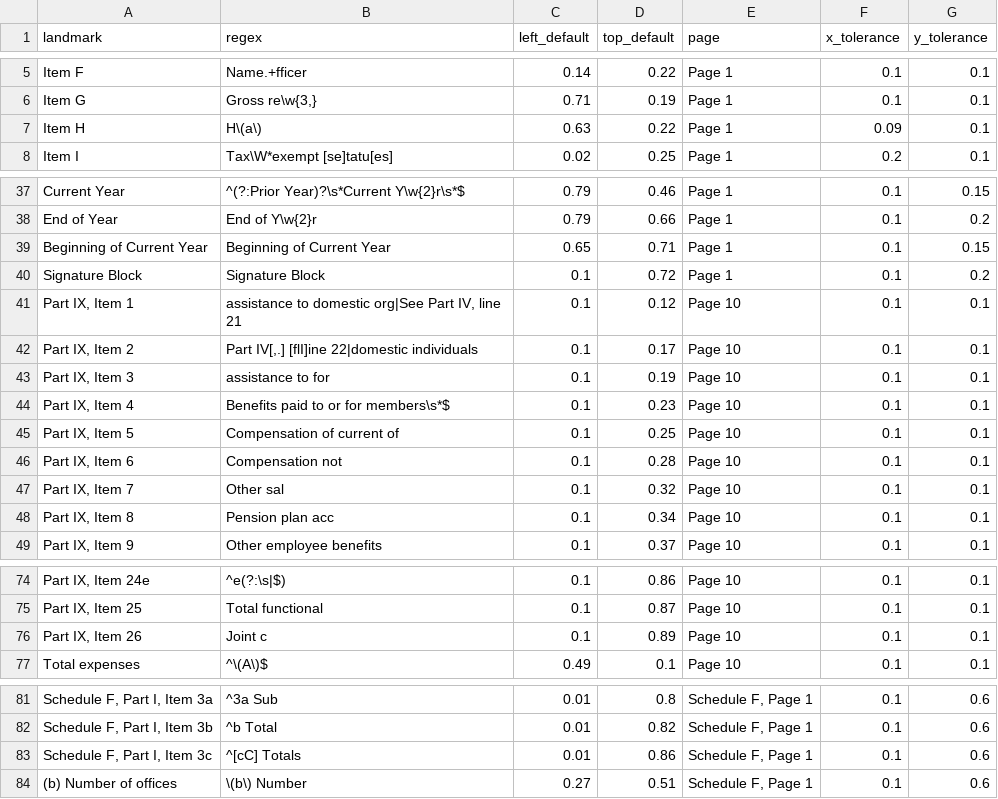
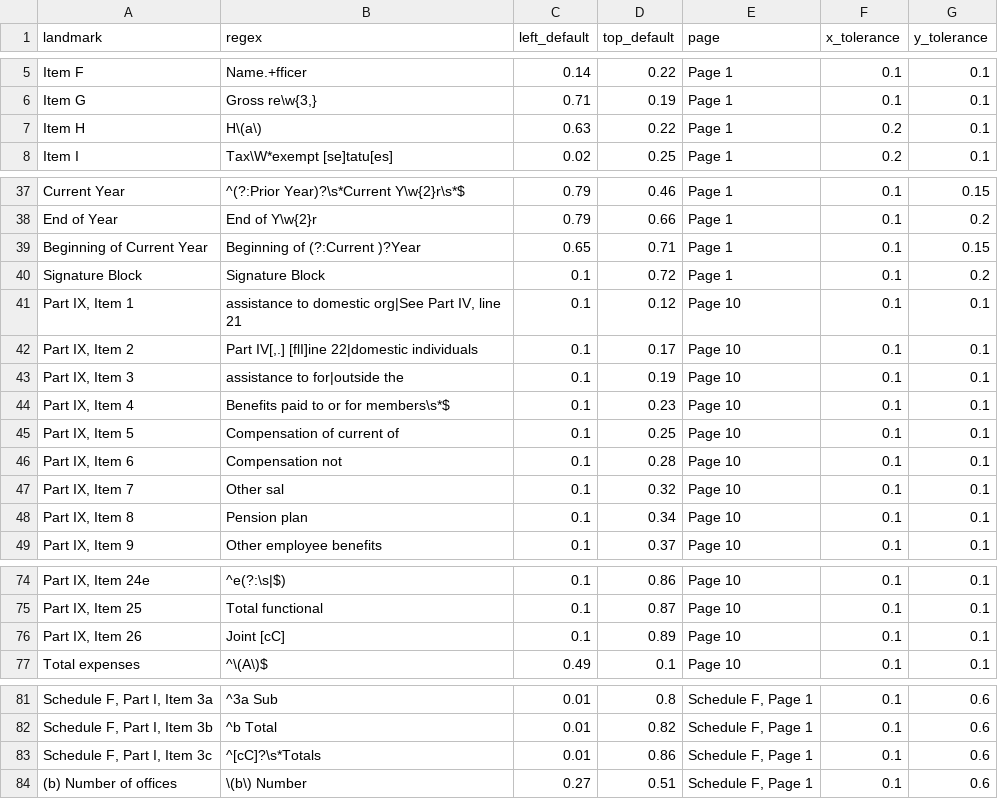
Before and after one commit to ethanscorey/parse_990_textract, a CSV file: 990_roadmap.csv, drawn as a sheet; only a part is shown, gaps mark what is left out; the diff names each change by its address in the sheet, - before the commit and + after, or states it on an @@ line.

```diff
--- a/990_roadmap.csv
+++ b/990_roadmap.csv
-F7 (x_tolerance): 0.09
+F7 (x_tolerance): 0.2
-B39 (regex): Beginning of Current Year
+B39 (regex): Beginning of (?:Current )?Year
-B43 (regex): assistance to for
+B43 (regex): assistance to for|outside the
-B48 (regex): Pension plan acc
+B48 (regex): Pension plan
-B76 (regex): Joint c
+B76 (regex): Joint [cC]
-B83 (regex): ^[cC] Totals
+B83 (regex): ^[cC]?\s*Totals
```
Also changed, not shown: schedule_f_row_extractors.csv, schedule_f_table_extractors.csv, 10 other files.
